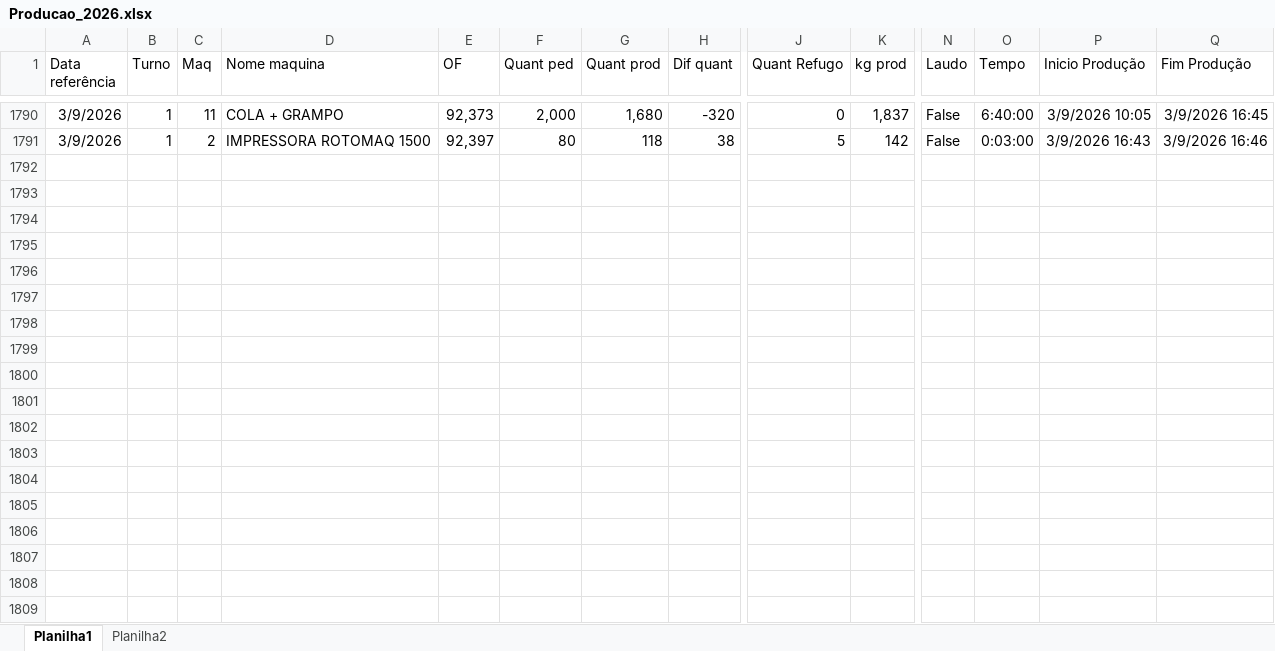
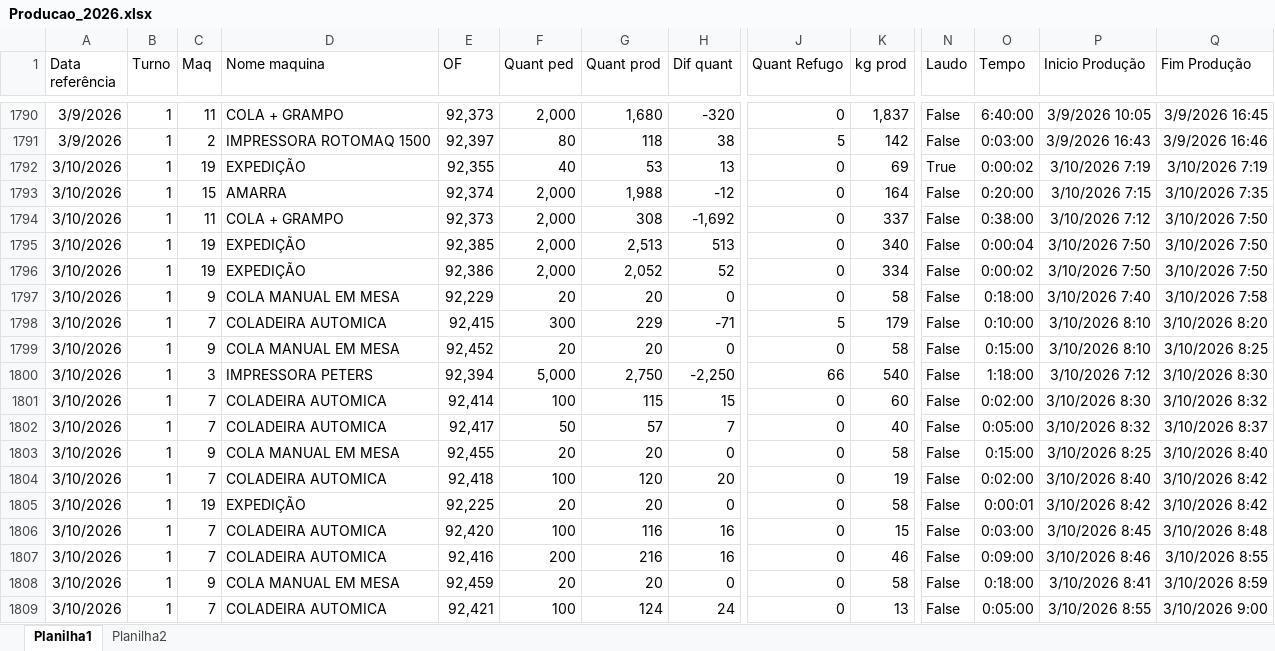
Before and after one commit to Onda-do-Vale-Emanuel/PAINEL-PRODUCAO-, an Excel workbook: excel/Producao_2026.xlsx, sheet Planilha1, drawn as a sheet; only a part is shown, gaps mark what is left out; values as stored, in another font and other column widths than the file's, no borders; rows hold the shown columns only; the diff covers the shown part only; the diff names each change by its address in the sheet, - before the commit and + after, or states it on an @@ line.

```diff
--- a/excel/Producao_2026.xlsx (sheet Planilha1)
+++ b/excel/Producao_2026.xlsx (sheet Planilha1)
+row 1792: 3/10/2026 | 1 | 19 | EXPEDIÇÃO | 92,355 | 40 | 53 | 13 | 0 | 69 | True | 0:00:02 | 3/10/2026 7:19 | 3/10/2026 7:19
+row 1793: 3/10/2026 | 1 | 15 | AMARRA | 92,374 | 2,000 | 1,988 | -12 | 0 | 164 | False | 0:20:00 | 3/10/2026 7:15 | 3/10/2026 7:35
+row 1794: 3/10/2026 | 1 | 11 | COLA + GRAMPO | 92,373 | 2,000 | 308 | -1,692 | 0 | 337 | False | 0:38:00 | 3/10/2026 7:12 | 3/10/2026 7:50
+row 1795: 3/10/2026 | 1 | 19 | EXPEDIÇÃO | 92,385 | 2,000 | 2,513 | 513 | 0 | 340 | False | 0:00:04 | 3/10/2026 7:50 | 3/10/2026 7:50
+row 1796: 3/10/2026 | 1 | 19 | EXPEDIÇÃO | 92,386 | 2,000 | 2,052 | 52 | 0 | 334 | False | 0:00:02 | 3/10/2026 7:50 | 3/10/2026 7:50
+row 1797: 3/10/2026 | 1 | 9 | COLA MANUAL EM MESA | 92,229 | 20 | 20 | 0 | 0 | 58 | False | 0:18:00 | 3/10/2026 7:40 | 3/10/2026 7:58
+row 1798: 3/10/2026 | 1 | 7 | COLADEIRA AUTOMICA | 92,415 | 300 | 229 | -71 | 5 | 179 | False | 0:10:00 | 3/10/2026 8:10 | 3/10/2026 8:20
+row 1799: 3/10/2026 | 1 | 9 | COLA MANUAL EM MESA | 92,452 | 20 | 20 | 0 | 0 | 58 | False | 0:15:00 | 3/10/2026 8:10 | 3/10/2026 8:25
+row 1800: 3/10/2026 | 1 | 3 | IMPRESSORA PETERS | 92,394 | 5,000 | 2,750 | -2,250 | 66 | 540 | False | 1:18:00 | 3/10/2026 7:12 | 3/10/2026 8:30
+row 1801: 3/10/2026 | 1 | 7 | COLADEIRA AUTOMICA | 92,414 | 100 | 115 | 15 | 0 | 60 | False | 0:02:00 | 3/10/2026 8:30 | 3/10/2026 8:32
+row 1802: 3/10/2026 | 1 | 7 | COLADEIRA AUTOMICA | 92,417 | 50 | 57 | 7 | 0 | 40 | False | 0:05:00 | 3/10/2026 8:32 | 3/10/2026 8:37
+row 1803: 3/10/2026 | 1 | 9 | COLA MANUAL EM MESA | 92,455 | 20 | 20 | 0 | 0 | 58 | False | 0:15:00 | 3/10/2026 8:25 | 3/10/2026 8:40
+row 1804: 3/10/2026 | 1 | 7 | COLADEIRA AUTOMICA | 92,418 | 100 | 120 | 20 | 0 | 19 | False | 0:02:00 | 3/10/2026 8:40 | 3/10/2026 8:42
+row 1805: 3/10/2026 | 1 | 19 | EXPEDIÇÃO | 92,225 | 20 | 20 | 0 | 0 | 58 | False | 0:00:01 | 3/10/2026 8:42 | 3/10/2026 8:42
+row 1806: 3/10/2026 | 1 | 7 | COLADEIRA AUTOMICA | 92,420 | 100 | 116 | 16 | 0 | 15 | False | 0:03:00 | 3/10/2026 8:45 | 3/10/2026 8:48
+row 1807: 3/10/2026 | 1 | 7 | COLADEIRA AUTOMICA | 92,416 | 200 | 216 | 16 | 0 | 46 | False | 0:09:00 | 3/10/2026 8:46 | 3/10/2026 8:55
+row 1808: 3/10/2026 | 1 | 9 | COLA MANUAL EM MESA | 92,459 | 20 | 20 | 0 | 0 | 58 | False | 0:18:00 | 3/10/2026 8:41 | 3/10/2026 8:59
+row 1809: 3/10/2026 | 1 | 7 | COLADEIRA AUTOMICA | 92,421 | 100 | 124 | 24 | 0 | 13 | False | 0:05:00 | 3/10/2026 8:55 | 3/10/2026 9:00
```
Also changed, not shown: 59 added rows and 10 edited cells elsewhere in this sheet, 3 other files.
